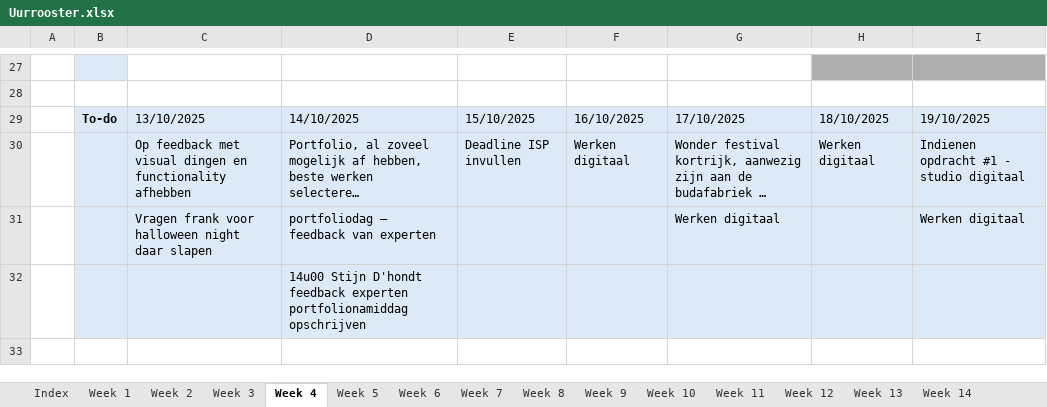
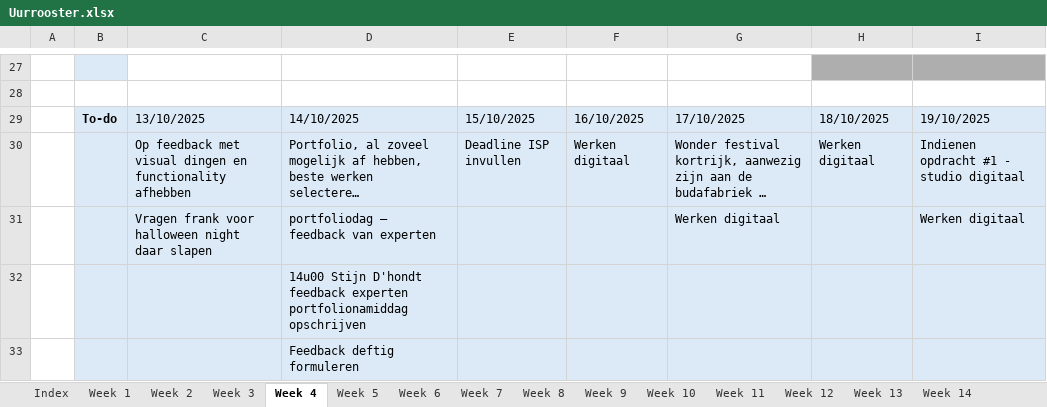
Before and after one commit to ninjahisser/LUCA-3, an Excel workbook: Uurrooster.xlsx, sheet Week 4, drawn as a sheet; only a part is shown, gaps mark what is left out; long unchanged cells end in …; values as stored, in another font and other column widths than the file's, no borders; conditional formats not drawn; the diff names each change by its address in the sheet, - before the commit and + after, or states it on an @@ line.

```diff
--- a/Uurrooster.xlsx (sheet Week 4)
+++ b/Uurrooster.xlsx (sheet Week 4)
+row 33:  |  |  | Feedback deftig formuleren
```
Also changed, not shown: 44 other files.
